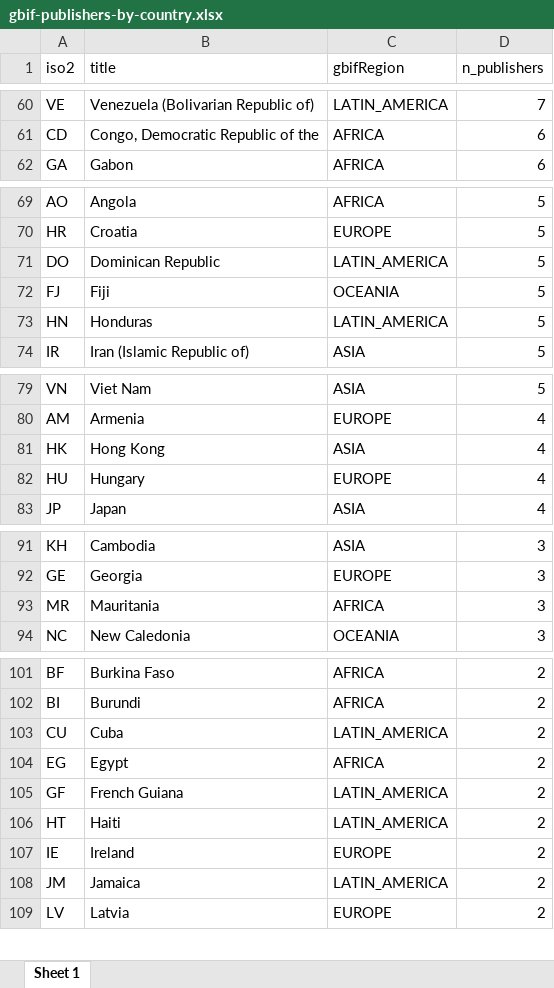
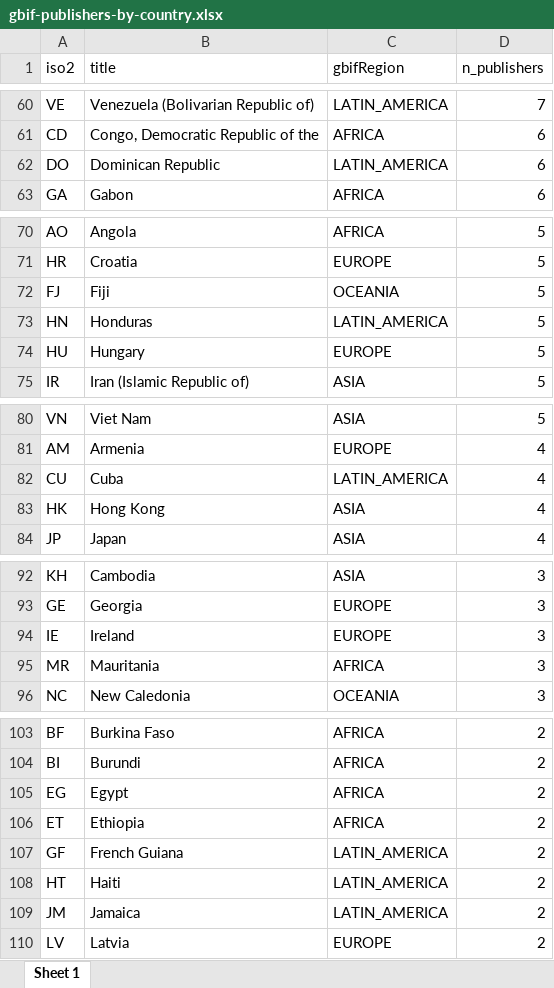
Before and after one commit to jhnwllr/gbif-publishers-by-country, an Excel workbook: exports/gbif-publishers-by-country.xlsx, sheet Sheet 1, drawn as a sheet; only a part is shown, gaps mark what is left out; values as stored, in another font and other column widths than the file's, no borders; removed rows and columns are numbered as before the commit, all else as after; the diff covers the shown part only; the diff names each change by its address in the sheet, - before the commit and + after, or states it on an @@ line.

```diff
--- a/exports/gbif-publishers-by-country.xlsx (sheet Sheet 1)
+++ b/exports/gbif-publishers-by-country.xlsx (sheet Sheet 1)
+row 62: DO | Dominican Republic | LATIN_AMERICA | 6
-row 71: DO | Dominican Republic | LATIN_AMERICA | 5
+row 74: HU | Hungary | EUROPE | 5
+row 82: CU | Cuba | LATIN_AMERICA | 4
-row 82: HU | Hungary | EUROPE | 4
+row 94: IE | Ireland | EUROPE | 3
-row 103: CU | Cuba | LATIN_AMERICA | 2
+row 106: ET | Ethiopia | AFRICA | 2
-row 107: IE | Ireland | EUROPE | 2
```
Also changed, not shown: 7 added rows, 8 removed rows and 11 edited cells elsewhere in this sheet, 2 other files.
